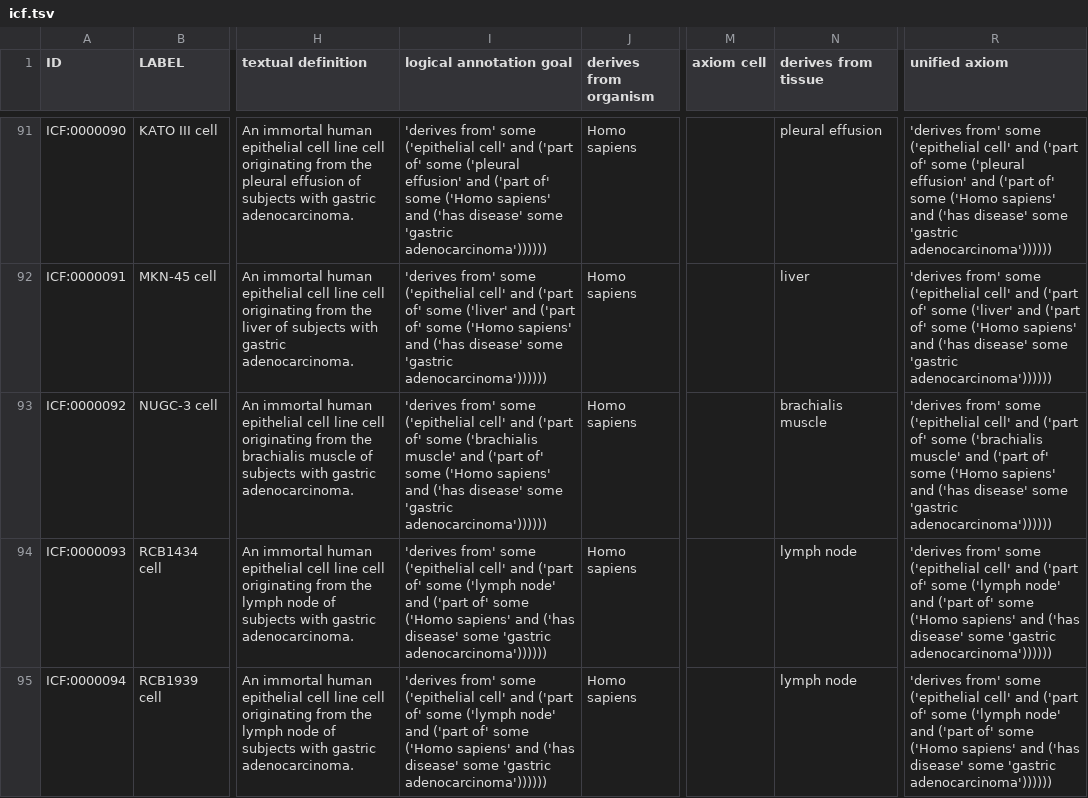
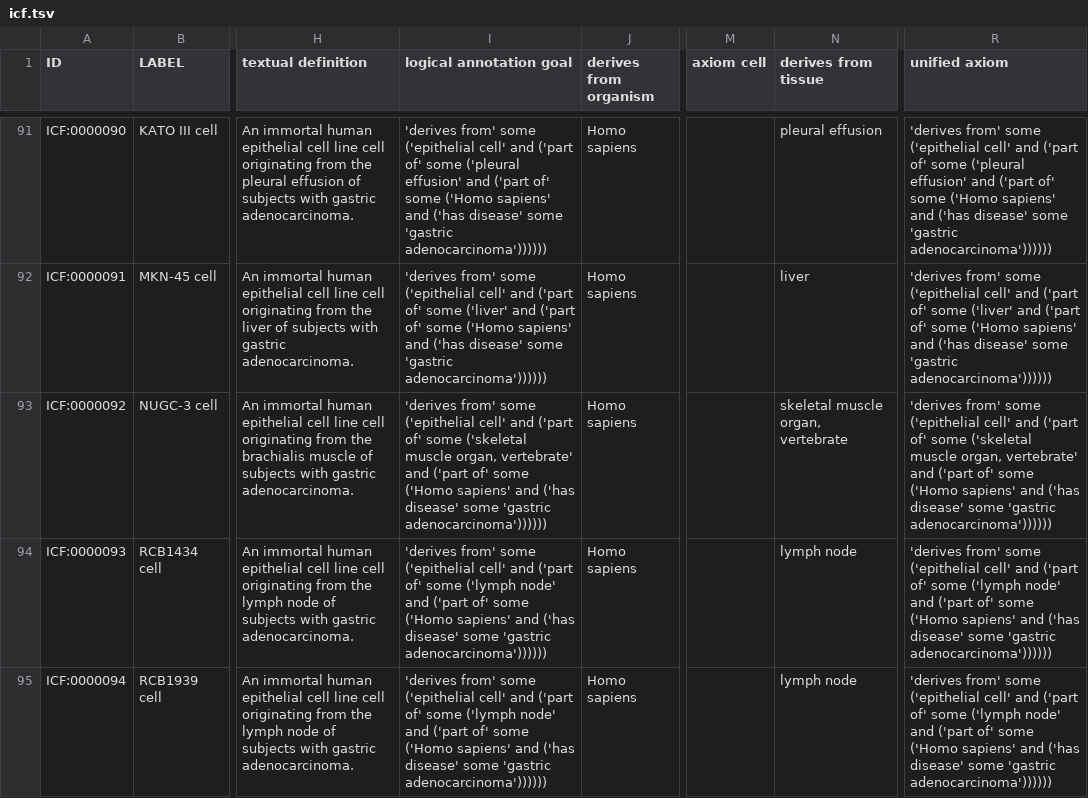
Before and after one commit to sebastianduesing/cellfinder, a TSV file: src/ontology/icf.tsv, drawn as a sheet; only a part is shown, gaps mark what is left out; the diff covers the shown part only; the diff names each change by its address in the sheet, - before the commit and + after, or states it on an @@ line.

Commit message:
Update tissues

```diff
--- a/src/ontology/icf.tsv
+++ b/src/ontology/icf.tsv
-I93 (logical annotation goal): …of' some ('brachialis muscle' and ('part…
+I93 (logical annotation goal): …of' some ('skeletal muscle organ, vertebrate' and ('part…
-N93 (derives from tissue): brachialis muscle
+N93 (derives from tissue): skeletal muscle organ, vertebrate
-R93 (unified axiom): …of' some ('brachialis muscle' and ('part…
+R93 (unified axiom): …of' some ('skeletal muscle organ, vertebrate' and ('part…
```
Also changed, not shown: 16 edited cells elsewhere in this file, src/ontology/robot_inputs/DOID_input.tsv, src/ontology/robot_inputs/OBI_input.tsv, 5 other files.
